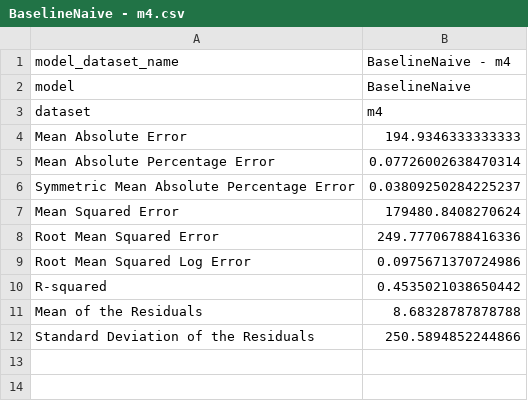
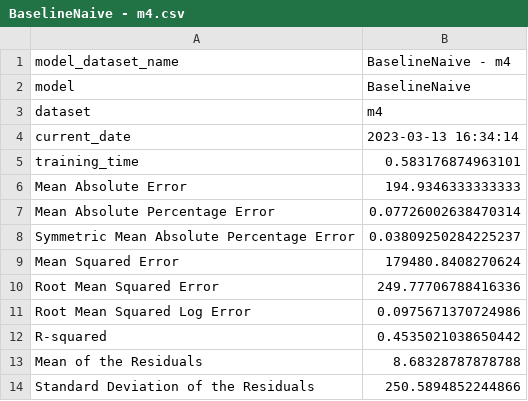
Before and after one commit to dream-faster/benchmarks, a CSV file: frontend/results/BaselineNaive - m4.csv, drawn as a sheet; the diff names each change by its address in the sheet, - before the commit and + after, or states it on an @@ line.

Commit message:
feature(Metadata): Results save metadata. (#10)

```diff
--- a/frontend/results/BaselineNaive - m4.csv
+++ b/frontend/results/BaselineNaive - m4.csv
+row 4: current_date | 2023-03-13 16:34:14
+row 5: training_time | 0.583176874963101
```
Also changed, not shown: frontend/results/BaselineNaiveSeasonal - m4.csv, 22 other files.
